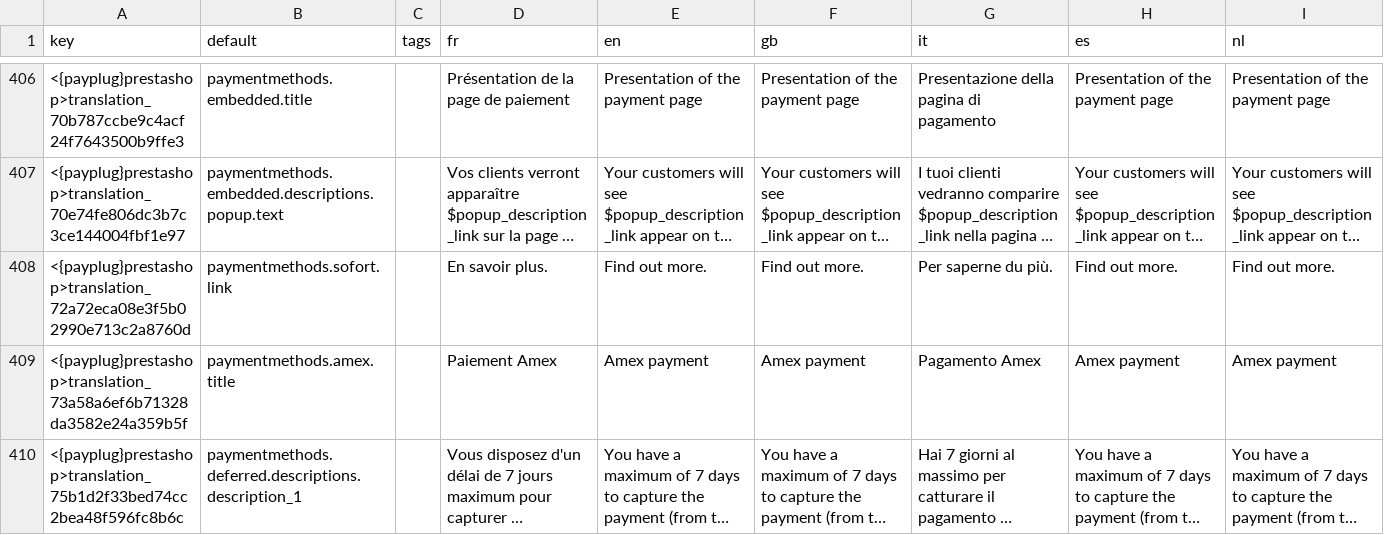
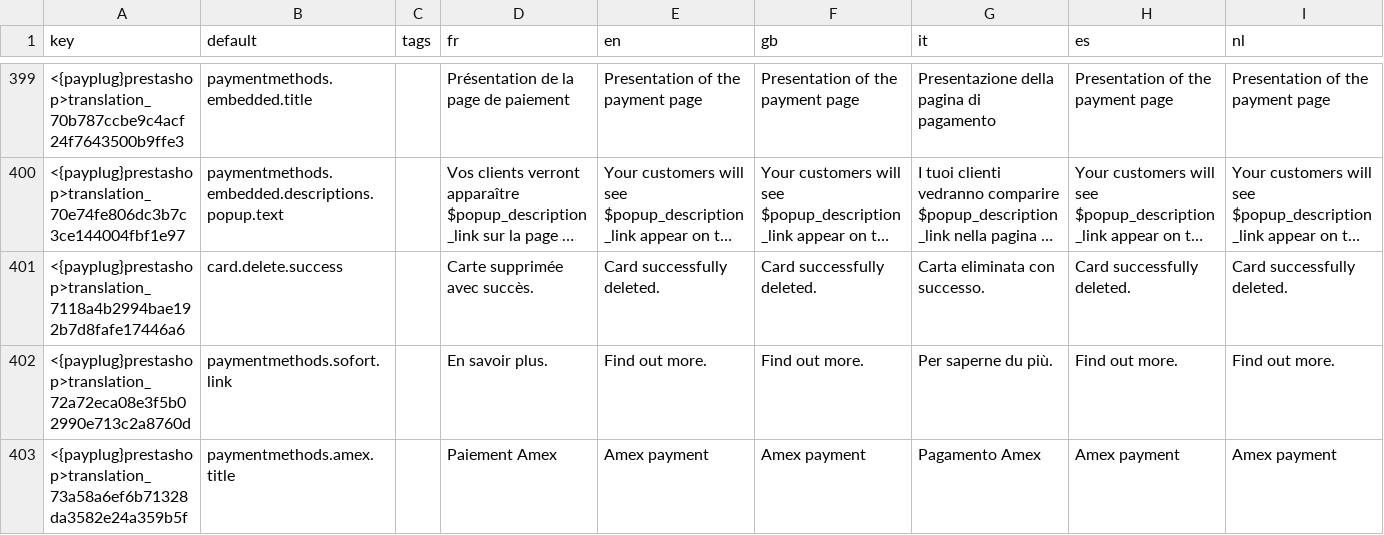
Before and after one commit to payplug/payplug-prestashop, a CSV file: dev/dist/payplug/translations.csv, drawn as a sheet; only a part is shown, gaps mark what is left out; the shorter side is filled out with more unchanged rows; long unchanged cells end in …; the diff covers the shown part only; the diff names each change by its address in the sheet, - before the commit and + after, or states it on an @@ line.

Commit message:
PRE-1981: Add card action

```diff
--- a/dev/dist/payplug/translations.csv
+++ b/dev/dist/payplug/translations.csv
+row 401: <{payplug}prestashop>translation_7118a4b2994bae192b7d8fafe17446a6 | card.delete.success |  | Carte supprimée avec succès. | Card successfully deleted. | Card successfully deleted. | Carta eliminata con successo. | Card successfully deleted. | Card successfully deleted.
```
Also changed, not shown: 1 added row and 8 removed rows elsewhere in this file, 47 other files.
